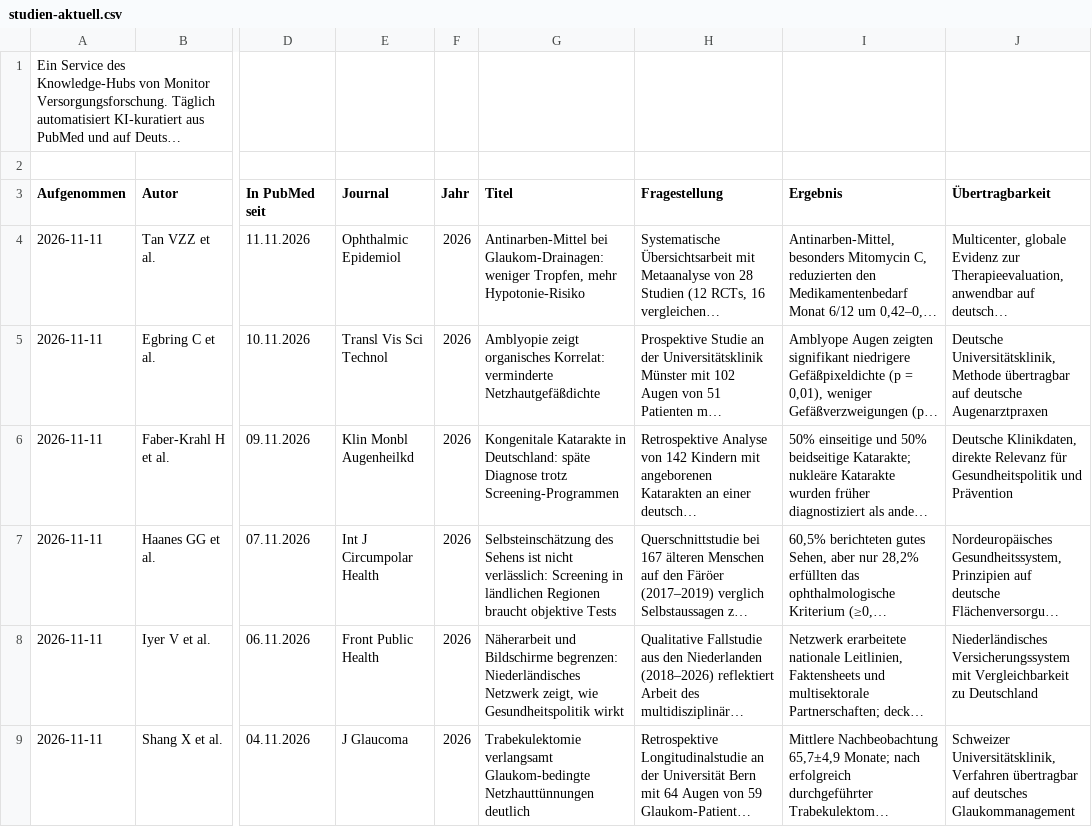
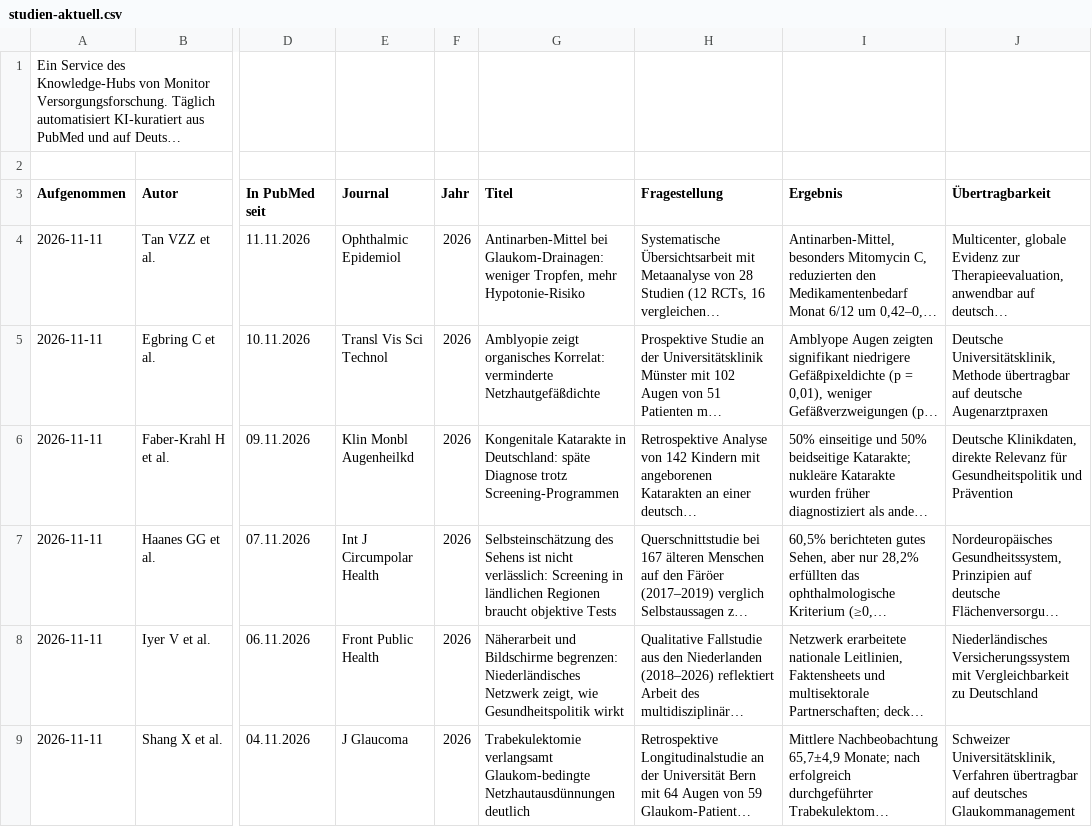
Before and after one commit to mvf-portal/auge-portal, a CSV file: download/studien-aktuell.csv, drawn as a sheet; only a part is shown, gaps mark what is left out; long unchanged cells end in …; the diff names each change by its address in the sheet, - before the commit and + after, or states it on an @@ line.

```diff
--- a/download/studien-aktuell.csv
+++ b/download/studien-aktuell.csv
-G9 (Titel): …verlangsamt Glaukom-bedingte Netzhauttünnungen deutlich
+G9 (Titel): …verlangsamt Glaukom-bedingte Netzhautausdünnungen deutlich
```
Also changed, not shown: download/studien-archiv.csv, 7 other files.
